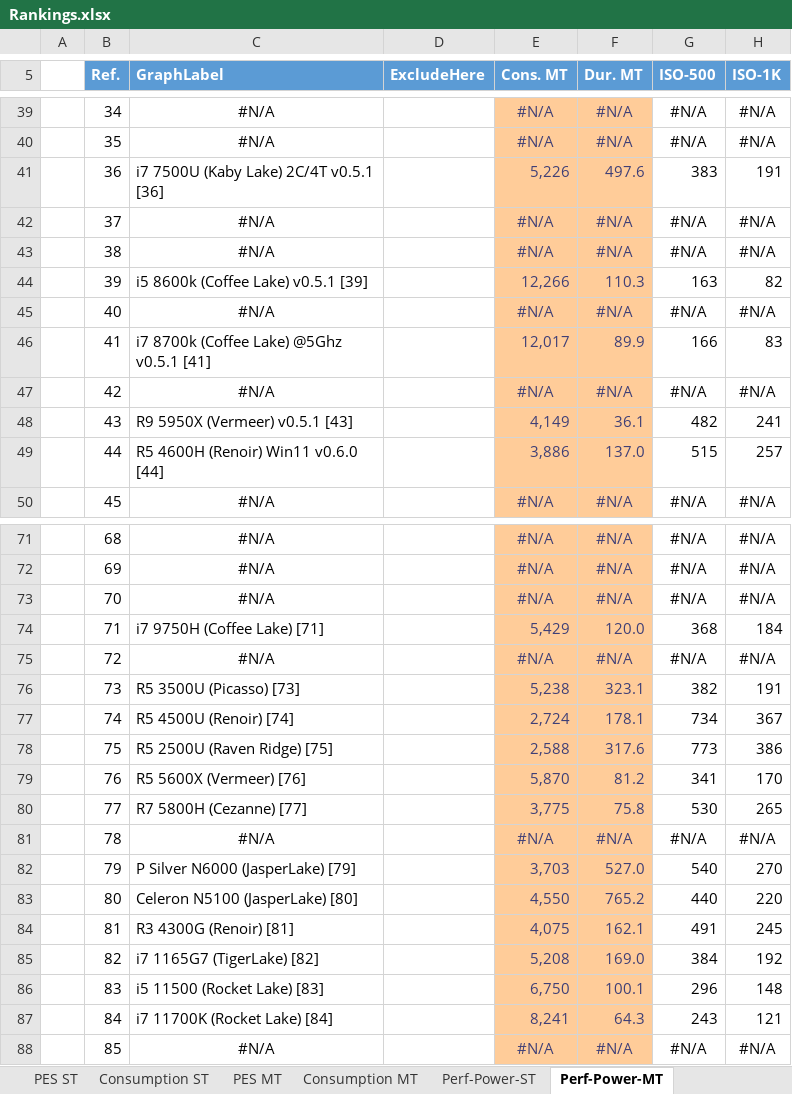
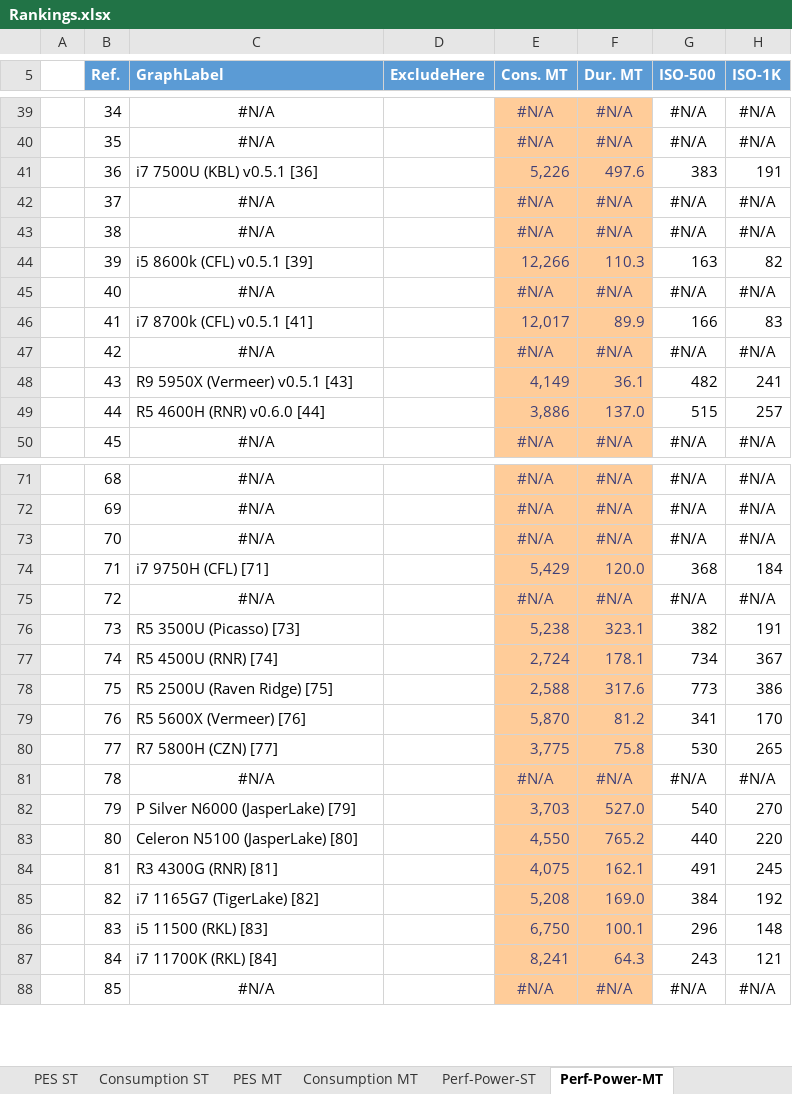
Before and after one commit to BrsVgl/PerformanceEfficiencySuite, an Excel workbook: Ranking/Rankings.xlsx, sheet Perf-Power-MT, drawn as a sheet; only a part is shown, gaps mark what is left out; values as stored, in another font and other column widths than the file's, no borders; charts and pictures and table styles not drawn; the diff covers the shown part only; the diff names each change by its address in the sheet, - before the commit and + after, or states it on an @@ line.

```diff
--- a/Ranking/Rankings.xlsx (sheet Perf-Power-MT)
+++ b/Ranking/Rankings.xlsx (sheet Perf-Power-MT)
-C41 (GraphLabel): i7 7500U (Kaby Lake) 2C/4T v0.5.1 [36]
+C41 (GraphLabel): i7 7500U (KBL) v0.5.1 [36]
-C44 (GraphLabel): i5 8600k (Coffee Lake) v0.5.1 [39]
+C44 (GraphLabel): i5 8600k (CFL) v0.5.1 [39]
-C46 (GraphLabel): i7 8700k (Coffee Lake) @5Ghz v0.5.1 [41]
+C46 (GraphLabel): i7 8700k (CFL) v0.5.1 [41]
-C49 (GraphLabel): R5 4600H (Renoir) Win11 v0.6.0 [44]
+C49 (GraphLabel): R5 4600H (RNR) v0.6.0 [44]
-C74 (GraphLabel): i7 9750H (Coffee Lake) [71]
+C74 (GraphLabel): i7 9750H (CFL) [71]
-C77 (GraphLabel): R5 4500U (Renoir) [74]
+C77 (GraphLabel): R5 4500U (RNR) [74]
-C80 (GraphLabel): R7 5800H (Cezanne) [77]
+C80 (GraphLabel): R7 5800H (CZN) [77]
-C84 (GraphLabel): R3 4300G (Renoir) [81]
+C84 (GraphLabel): R3 4300G (RNR) [81]
-C86 (GraphLabel): i5 11500 (Rocket Lake) [83]
+C86 (GraphLabel): i5 11500 (RKL) [83]
-C87 (GraphLabel): i7 11700K (Rocket Lake) [84]
+C87 (GraphLabel): i7 11700K (RKL) [84]
```
Also changed, not shown: 4 added rows, 4 removed rows and 23 edited cells elsewhere in this sheet, sheet ResultsEntry, sheet Perf-Power-ST, sheet Consumption ST, sheet PES ST, sheet Consumption MT, sheet PES MT, charts or pictures, 6 other files.
